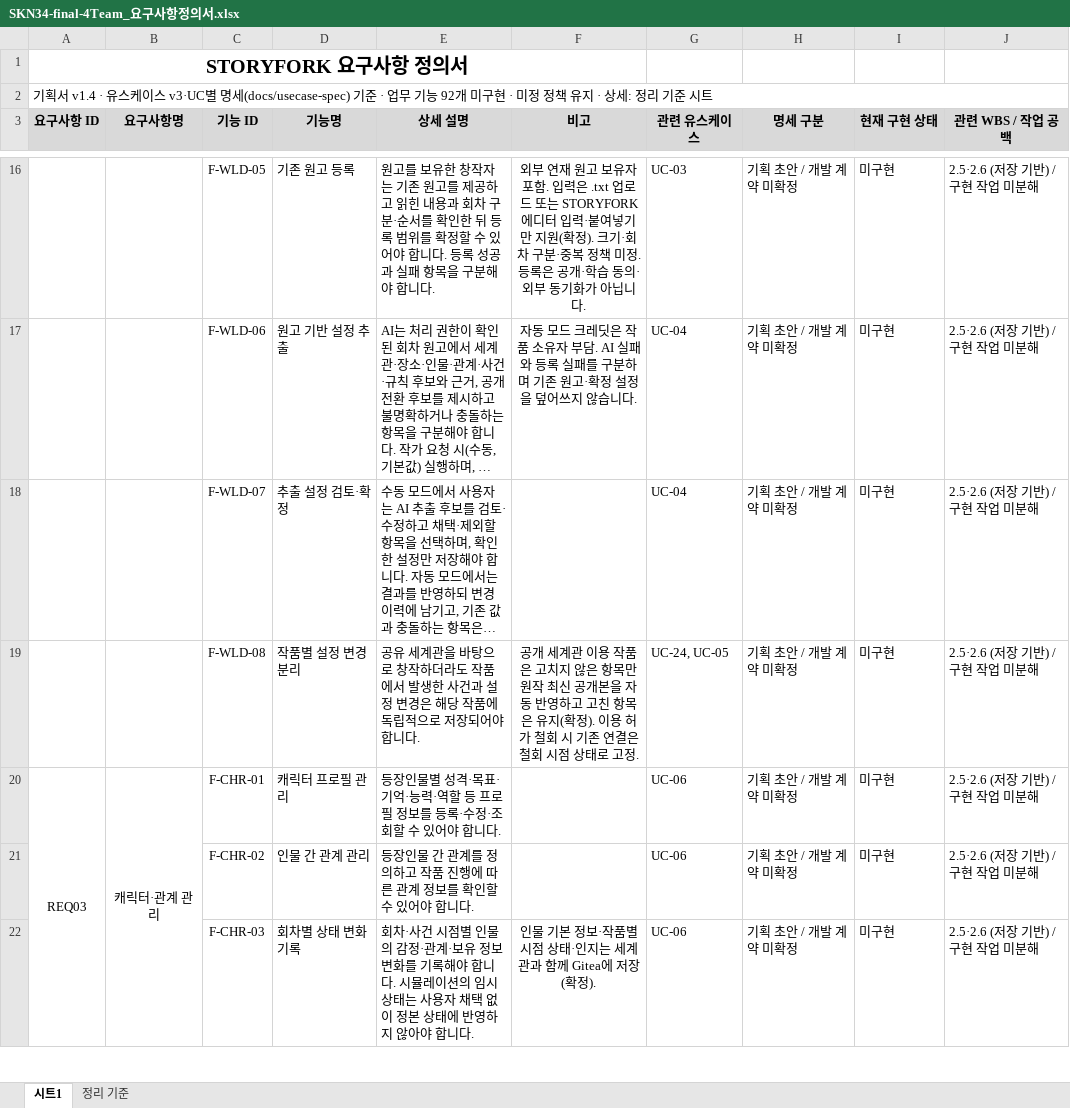
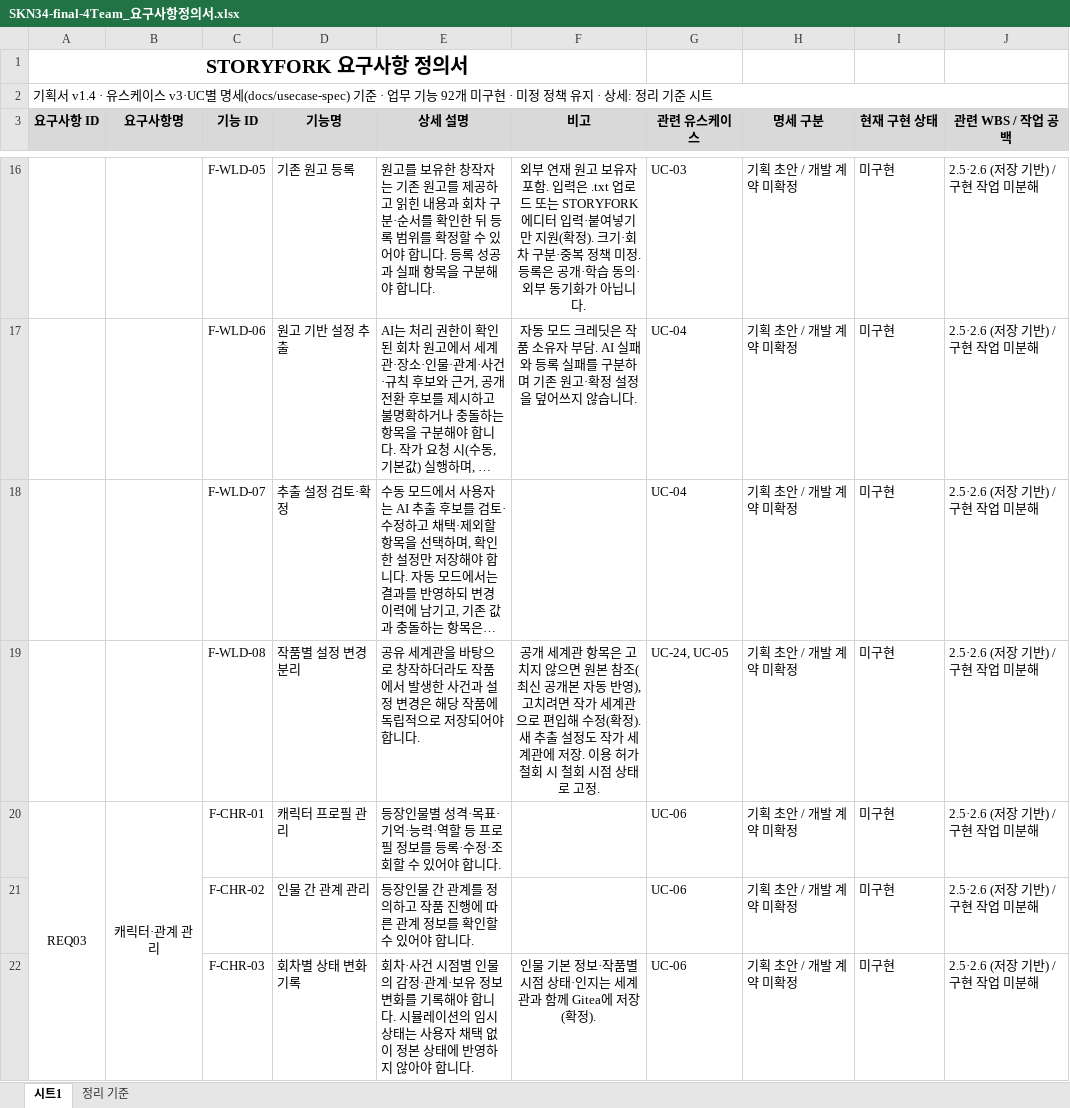
Before and after one commit to SKNETWORKS-FAMILY-AICAMP/SKN34-FINAL-4TEAM, an Excel workbook: docs/SKN34-final-4Team_요구사항정의서.xlsx, sheet 시트1, drawn as a sheet; only a part is shown, gaps mark what is left out; long unchanged cells end in …; values as stored, in another font and other column widths than the file's, no borders; the diff covers the shown part only; the diff names each change by its address in the sheet, - before the commit and + after, or states it on an @@ line.

Commit message:
docs: 공유 세계관 공개 기준·편입·AI 선택 사용 확정
- BR-10: 세계관 공개와 작품별 독자 공개 회차 분리, 외부 공개 항목은 이용 작품에 비공개로 유입
- BR-12: 타인 세계관 항목은 원본 참조, 수정 시 자기 세계관으로 편입, 새 추출 설정은 자기 세계관에 저장
- BR-13: 모든 AI 기능은 선택 도구, UC-12 검토는 발행 전 필수 아님
- UC-16 직접 수정 후 제보 연결로 처리 완료, UC-15 근거 없음은 작가 검토로
- UC-07 작품 비공개는 전체 회차 숨김, UC-13 공개 중단은 회차 단위
- UC-04 설정 관리 이유 예시와 세계관 우선 연결 설명, 상태·클래스 다이어그램 갱신

```diff
--- a/docs/SKN34-final-4Team_요구사항정의서.xlsx (sheet 시트1)
+++ b/docs/SKN34-final-4Team_요구사항정의서.xlsx (sheet 시트1)
-F19 (비고): …세계관 이용 작품은 고치지 않은 항목만 원작 최신 공개본을 자동 반영하고 고친 항목은 유지(확정). 이용 허가 철회 시 기존 연결은 철회…
+F19 (비고): …세계관 항목은 고치지 않으면 원본 참조(최신 공개본 자동 반영), 고치려면 작가 세계관으로 편입해 수정(확정). 새 추출 설정도 작가 세계관에 저장. 이용 허가 철회 시 철회…
```
Also changed, not shown: 2 edited cells elsewhere in this sheet, 13 other files.
